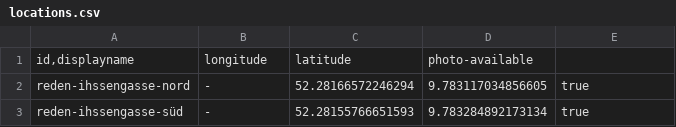
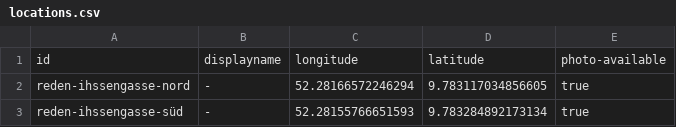
Before and after one commit to foxandfeature/trashtracker, a CSV file: locations.csv, drawn as a sheet; only a part is shown.

Commit message:
Update locations.csv

```diff
--- a/locations.csv
+++ b/locations.csv
@@ -1,2 +1,2 @@
-id,displayname;longitude;latitude;photo-available
+id;displayname;longitude;latitude;photo-available
 reden-ihssengasse-nord;-;52.28166572246294;9.783117034856605;true
```
